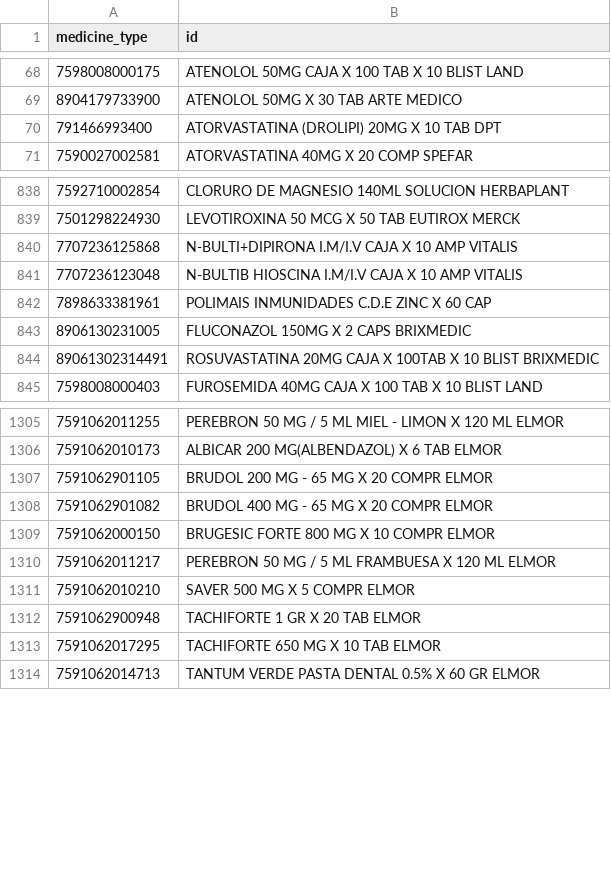
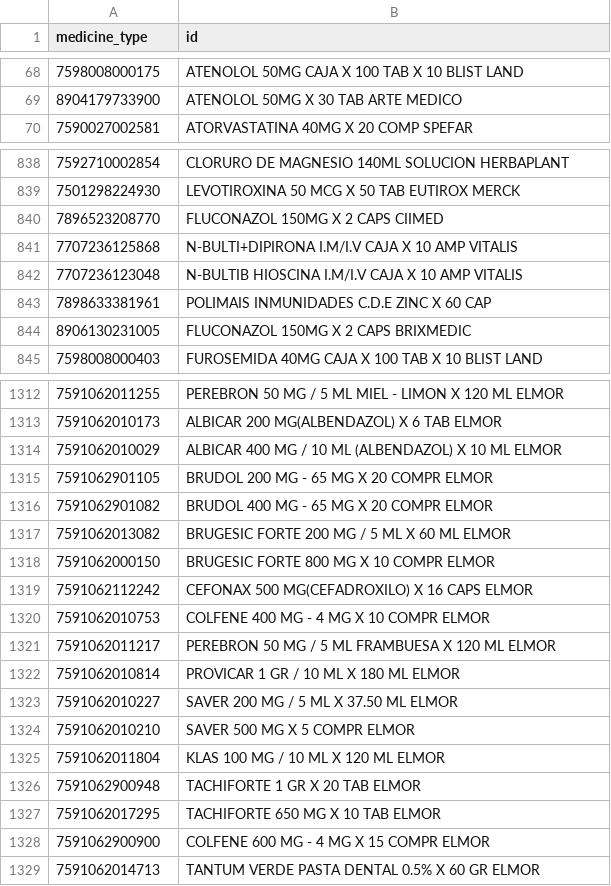
Before and after one commit to pedro092692/farcompra, a CSV file: core/data/wholesalers_inventory/medicine_list/harissa_medicine_list.csv, drawn as a sheet; only a part is shown, gaps mark what is left out; removed rows and columns are numbered as before the commit, all else as after; the diff covers the shown part only; the diff names each change by its address in the sheet, - before the commit and + after, or states it on an @@ line.

```diff
--- a/core/data/wholesalers_inventory/medicine_list/harissa_medicine_list.csv
+++ b/core/data/wholesalers_inventory/medicine_list/harissa_medicine_list.csv
-row 70: 791466993400 | ATORVASTATINA (DROLIPI) 20MG X 10 TAB DPT
+row 840: 7896523208770 | FLUCONAZOL 150MG X 2 CAPS CIIMED
-row 844: 89061302314491 | ROSUVASTATINA 20MG CAJA X 100TAB X 10 BLIST BRIXMEDIC
+row 1314: 7591062010029 | ALBICAR 400 MG / 10 ML (ALBENDAZOL) X 10 ML ELMOR
+row 1317: 7591062013082 | BRUGESIC FORTE 200 MG / 5 ML X 60 ML ELMOR
+row 1319: 7591062112242 | CEFONAX 500 MG(CEFADROXILO) X 16 CAPS ELMOR
+row 1320: 7591062010753 | COLFENE 400 MG - 4 MG X 10 COMPR ELMOR
+row 1322: 7591062010814 | PROVICAR 1 GR / 10 ML X 180 ML ELMOR
+row 1323: 7591062010227 | SAVER 200 MG / 5 ML X 37.50 ML ELMOR
+row 1325: 7591062011804 | KLAS 100 MG / 10 ML X 120 ML ELMOR
+row 1328: 7591062900900 | COLFENE 600 MG - 4 MG X 15 COMPR ELMOR
```
Also changed, not shown: 62 added rows, 21 removed rows and 2 edited cells elsewhere in this file, core/data/wholesalers_inventory/drocerca_inventory.csv, core/data/wholesalers_inventory/dronena_inventory.csv, 11 other files.
